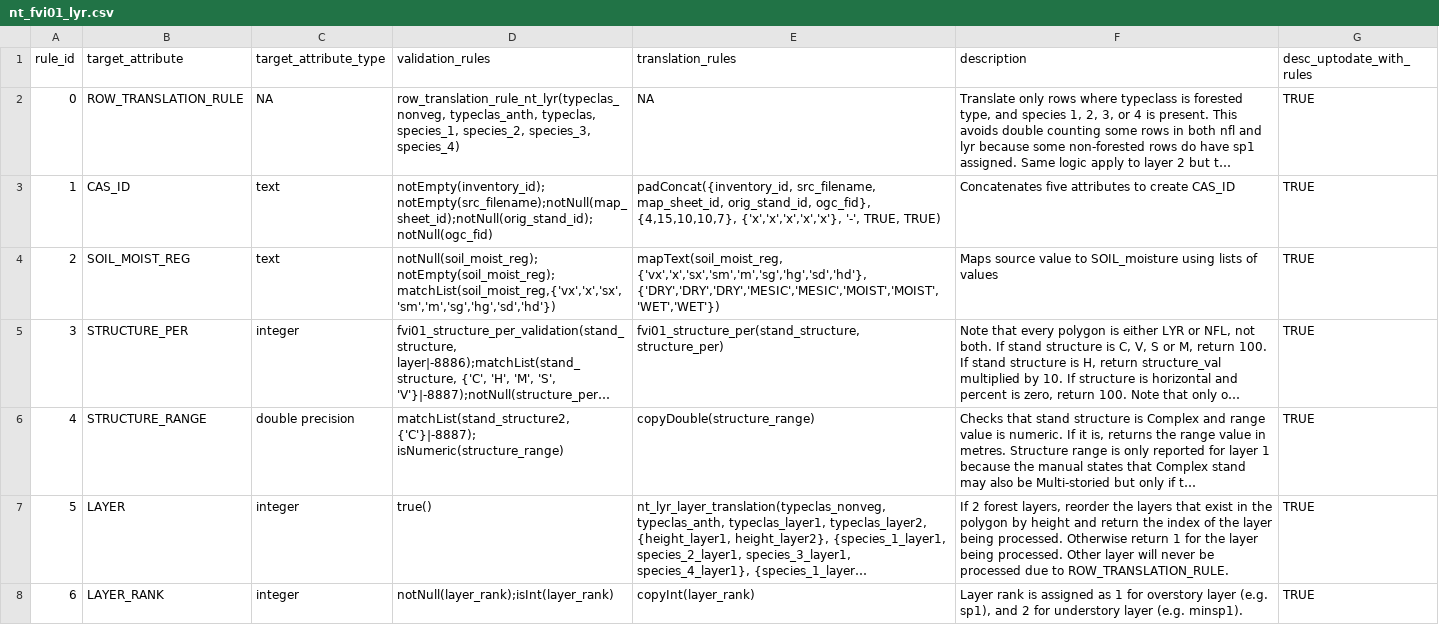
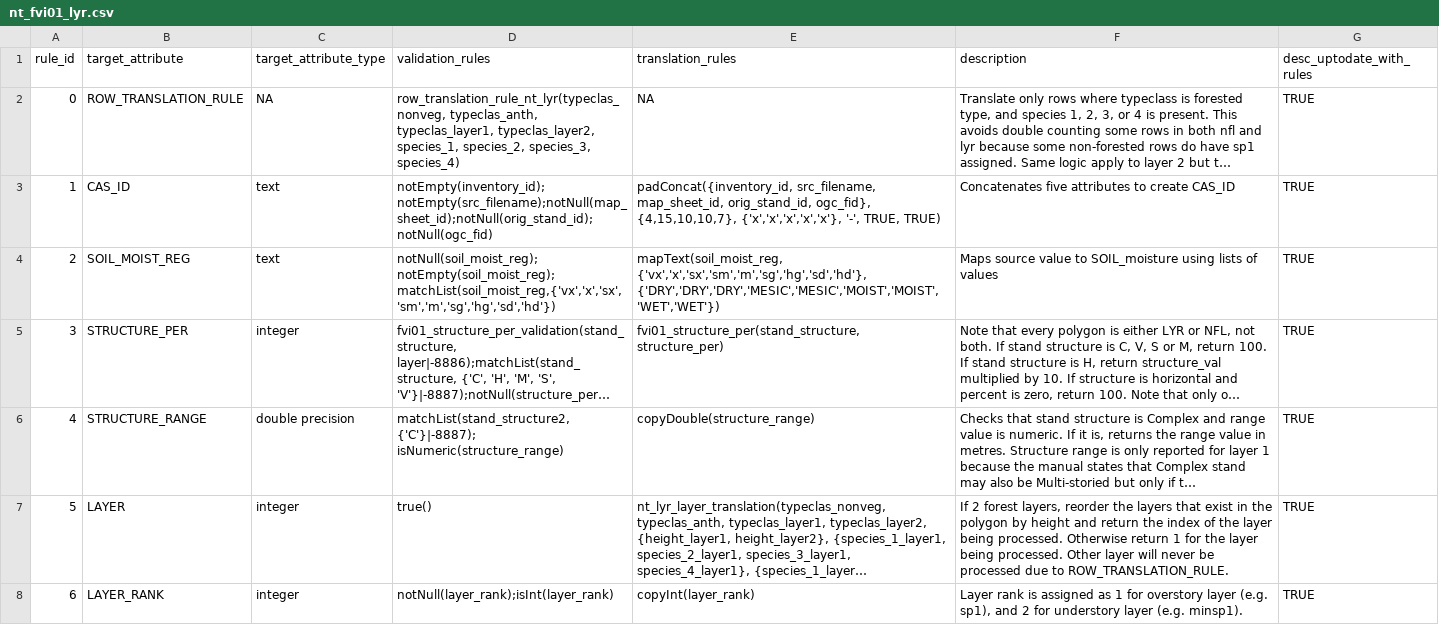
Before and after one commit to mtCarto/CASFRI, a CSV file: translation/tables/nt_fvi01_lyr.csv, drawn as a sheet; only a part is shown; long unchanged cells end in …; the diff names each change by its address in the sheet, - before the commit and + after, or states it on an @@ line.

```diff
--- a/translation/tables/nt_fvi01_lyr.csv
+++ b/translation/tables/nt_fvi01_lyr.csv
-D2 (validation_rules): row_translation_rule_nt_lyr(typeclas_nonveg, typeclas_anth, typeclas, species_1, species_2,…
+D2 (validation_rules): row_translation_rule_nt_lyr(typeclas_nonveg, typeclas_anth, typeclas_layer1, typeclas_layer2, species_1, species_2,…
```
Also changed, not shown: translation/tables/attribute_dependencies.csv.
